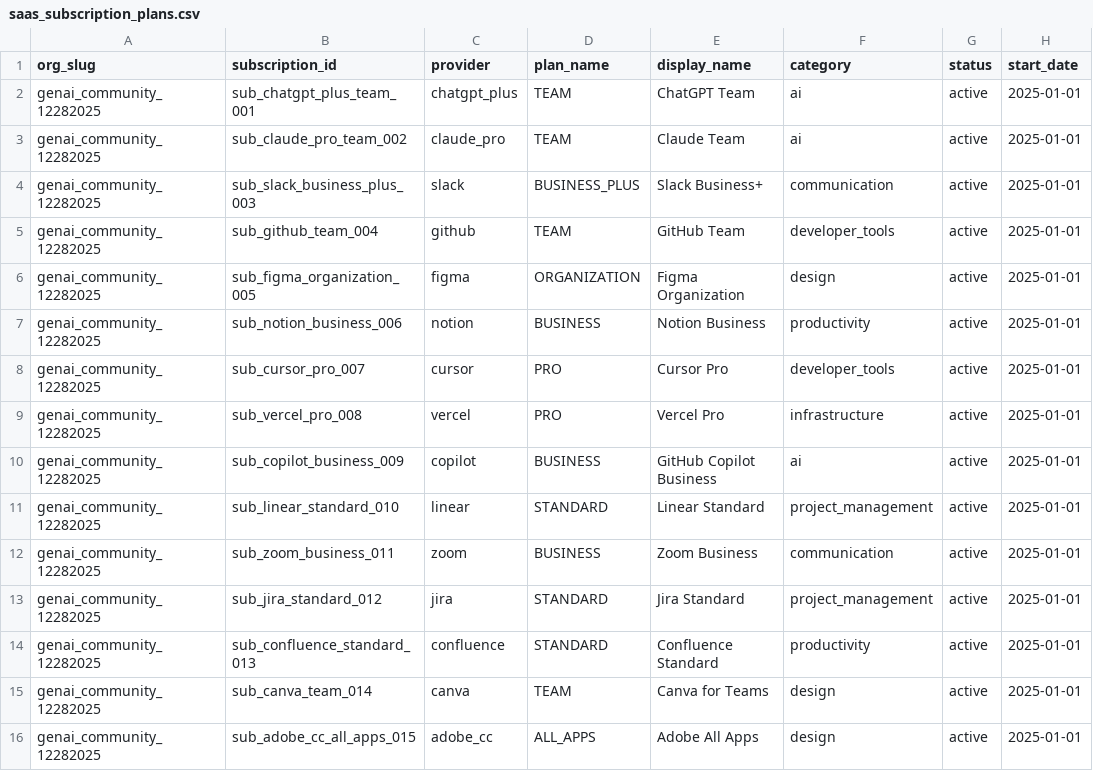
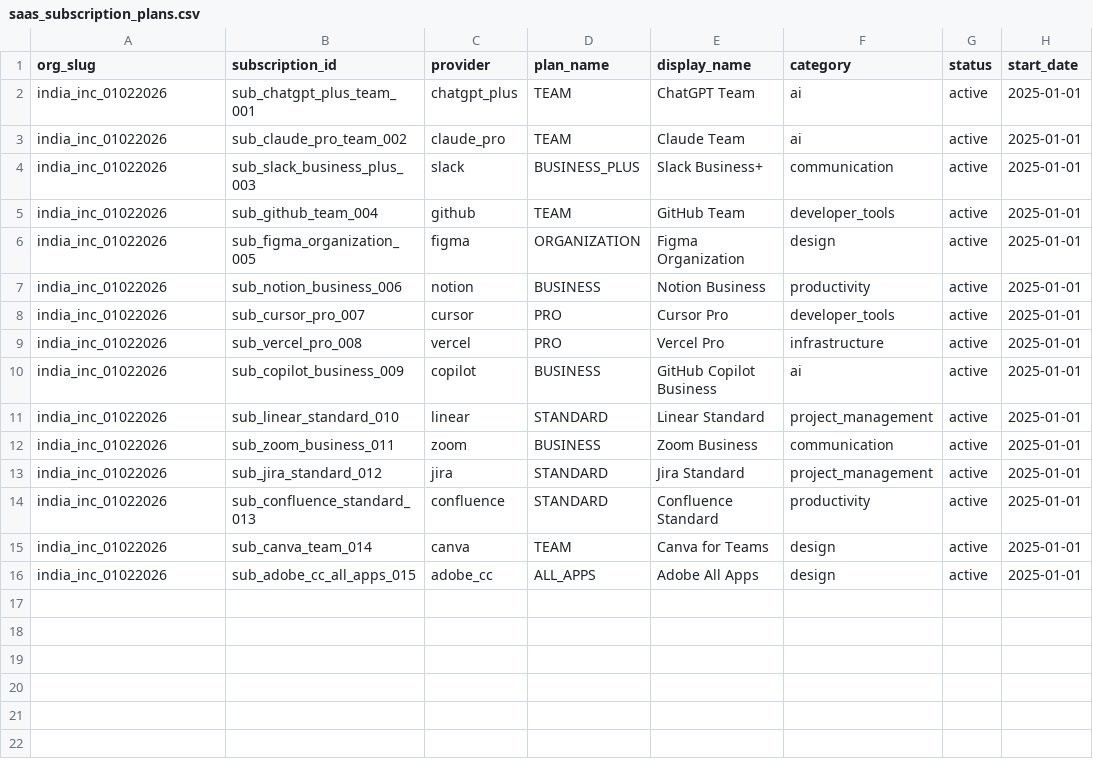
Before and after one commit to cloud-act-ai/cloudact-mono-repo, a CSV file: 04-inra-cicd-automation/load-demo-data/data/subscriptions/saas_subscription_plans.csv, drawn as a sheet; only a part is shown; the diff names each change by its address in the sheet, - before the commit and + after, or states it on an @@ line.

```diff
--- a/04-inra-cicd-automation/load-demo-data/data/subscriptions/saas_subscription_plans.csv
+++ b/04-inra-cicd-automation/load-demo-data/data/subscriptions/saas_subscription_plans.csv
-A2:A16 (org_slug): genai_community_12282025
+A2:A16 (org_slug): india_inc_01022026
```
Also changed, not shown: 43 other files.
